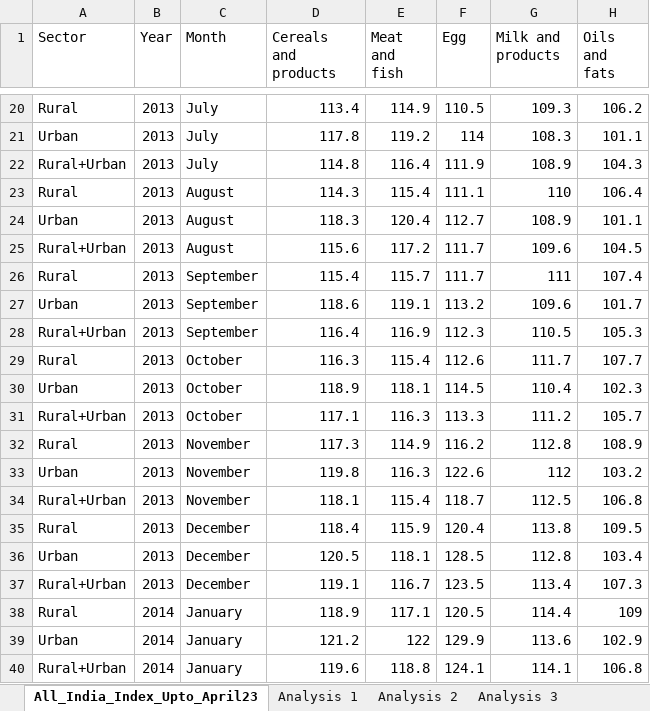
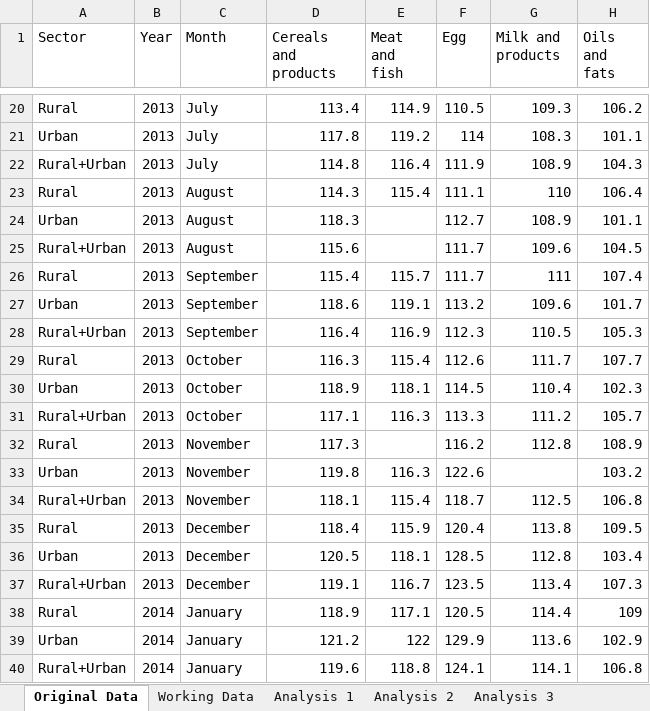
Before and after one commit to manasgupta2198/Data-Analytics-Project, an Excel workbook: Cpi Data Analysis by Manas Gupta.xlsx, sheet Original Data, drawn as a sheet; only a part is shown, gaps mark what is left out; values as stored, in another font and other column widths than the file's, no borders; the diff names each change by its address in the sheet, - before the commit and + after, or states it on an @@ line.

```diff
--- a/Cpi Data Analysis by Manas Gupta.xlsx (sheet Original Data)
+++ b/Cpi Data Analysis by Manas Gupta.xlsx (sheet Original Data)
-sheet tab: All_India_Index_Upto_April23
+sheet tab: Original Data
+sheet tab: Working Data
-E24 (Meat and fish): 120.4
+E24 (Meat and fish): (empty)
-E25 (Meat and fish): 117.2
+E25 (Meat and fish): (empty)
-E32 (Meat and fish): 114.9
+E32 (Meat and fish): (empty)
-G33 (Milk and products): 112
+G33 (Milk and products): (empty)
```
Also changed, not shown: sheet Analysis 3, sheet Analysis 5, sheet Analysis 4, other sheet tabs, formulas that keep their value, charts or pictures.
